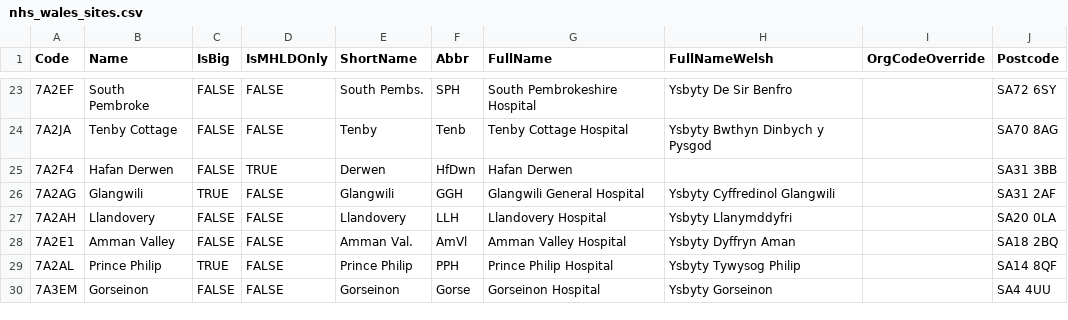
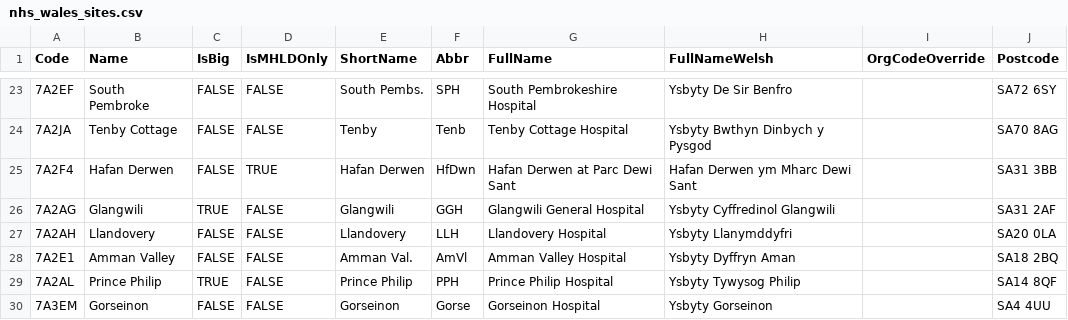
Before and after one commit to stupidpupil/r_nhs_wales_orgs_and_sites, a CSV file: data-raw/nhs_wales_sites.csv, drawn as a sheet; only a part is shown, gaps mark what is left out.

Commit message:
Improve Hafan Derwen naming

```diff
--- a/data-raw/nhs_wales_sites.csv
+++ b/data-raw/nhs_wales_sites.csv
@@ -24,3 +24,3 @@ Code,Name,IsBig,IsMHLDOnly,ShortName,Abbr,FullName,FullNameWelsh,OrgCodeOverride
 7A2JA,Tenby Cottage,FALSE,FALSE,Tenby,Tenb,Tenby Cottage Hospital,Ysbyty Bwthyn Dinbych y Pysgod,,SA70 8AG
-7A2F4,Hafan Derwen,FALSE,TRUE,Derwen,HfDwn,Hafan Derwen,,,SA31 3BB
+7A2F4,Hafan Derwen,FALSE,TRUE,Hafan Derwen,HfDwn,Hafan Derwen at Parc Dewi Sant,Hafan Derwen ym Mharc Dewi Sant,,SA31 3BB
 7A2AG,Glangwili,TRUE,FALSE,Glangwili,GGH,Glangwili General Hospital,Ysbyty Cyffredinol Glangwili,,SA31 2AF
```
Also changed, not shown: 1 other file.
